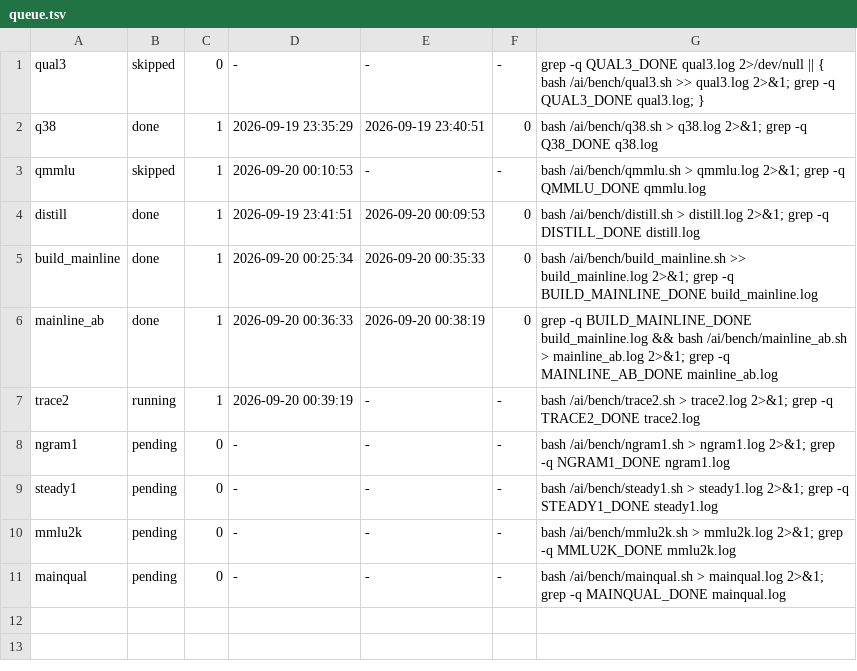
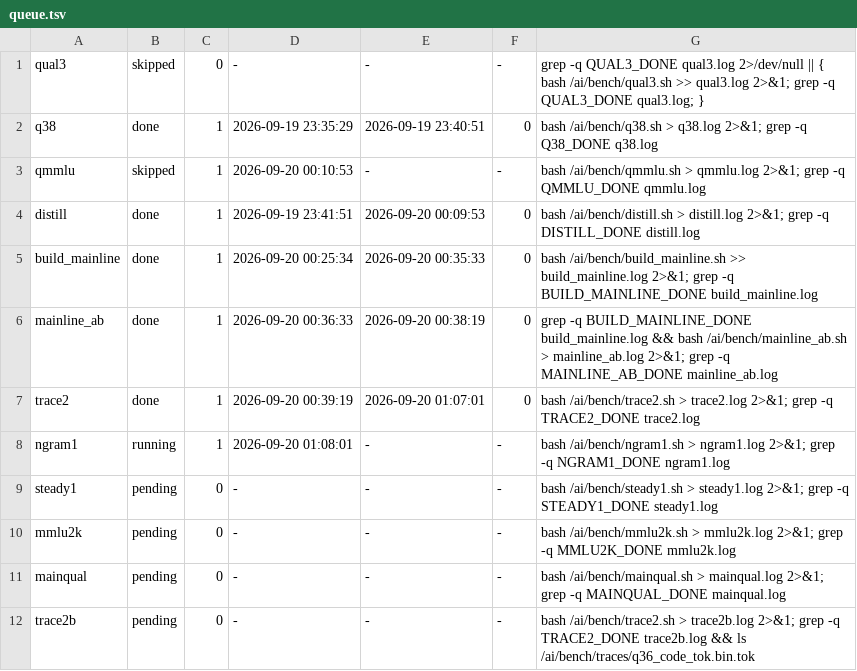
Before and after one commit to Andrei-Dr/local-ai, a TSV file: bench/box/queue.tsv, drawn as a sheet.

Commit message:
fix: trace_tok.py idempotency guard false-matched .token; .tok sidecars were never written, re-trace queued

```diff
--- a/bench/box/queue.tsv
+++ b/bench/box/queue.tsv
@@ -6,4 +6,4 @@ build_mainline	done	1	2026-09-20 00:25:34	2026-09-20 00:35:33	0	bash /ai/bench/b
 mainline_ab	done	1	2026-09-20 00:36:33	2026-09-20 00:38:19	0	grep -q BUILD_MAINLINE_DONE build_mainline.log && bash /ai/bench/mainline_ab.sh > mainline_ab.log 2>&1; grep -q MAINLINE_AB_DONE mainline_ab.log
-trace2	running	1	2026-09-20 00:39:19	-	-	bash /ai/bench/trace2.sh > trace2.log 2>&1; grep -q TRACE2_DONE trace2.log
-ngram1	pending	0	-	-	-	bash /ai/bench/ngram1.sh > ngram1.log 2>&1; grep -q NGRAM1_DONE ngram1.log
+trace2	done	1	2026-09-20 00:39:19	2026-09-20 01:07:01	0	bash /ai/bench/trace2.sh > trace2.log 2>&1; grep -q TRACE2_DONE trace2.log
+ngram1	running	1	2026-09-20 01:08:01	-	-	bash /ai/bench/ngram1.sh > ngram1.log 2>&1; grep -q NGRAM1_DONE ngram1.log
 steady1	pending	0	-	-	-	bash /ai/bench/steady1.sh > steady1.log 2>&1; grep -q STEADY1_DONE steady1.log
@@ -11 +11,2 @@ mmlu2k	pending	0	-	-	-	bash /ai/bench/mmlu2k.sh > mmlu2k.log 2>&1; grep -q MMLU2
 mainqual	pending	0	-	-	-	bash /ai/bench/mainqual.sh > mainqual.log 2>&1; grep -q MAINQUAL_DONE mainqual.log
+trace2b	pending	0	-	-	-	bash /ai/bench/trace2.sh > trace2b.log 2>&1; grep -q TRACE2_DONE trace2b.log && ls /ai/bench/traces/q36_code_tok.bin.tok
```
Also changed, not shown: 1 other file.
